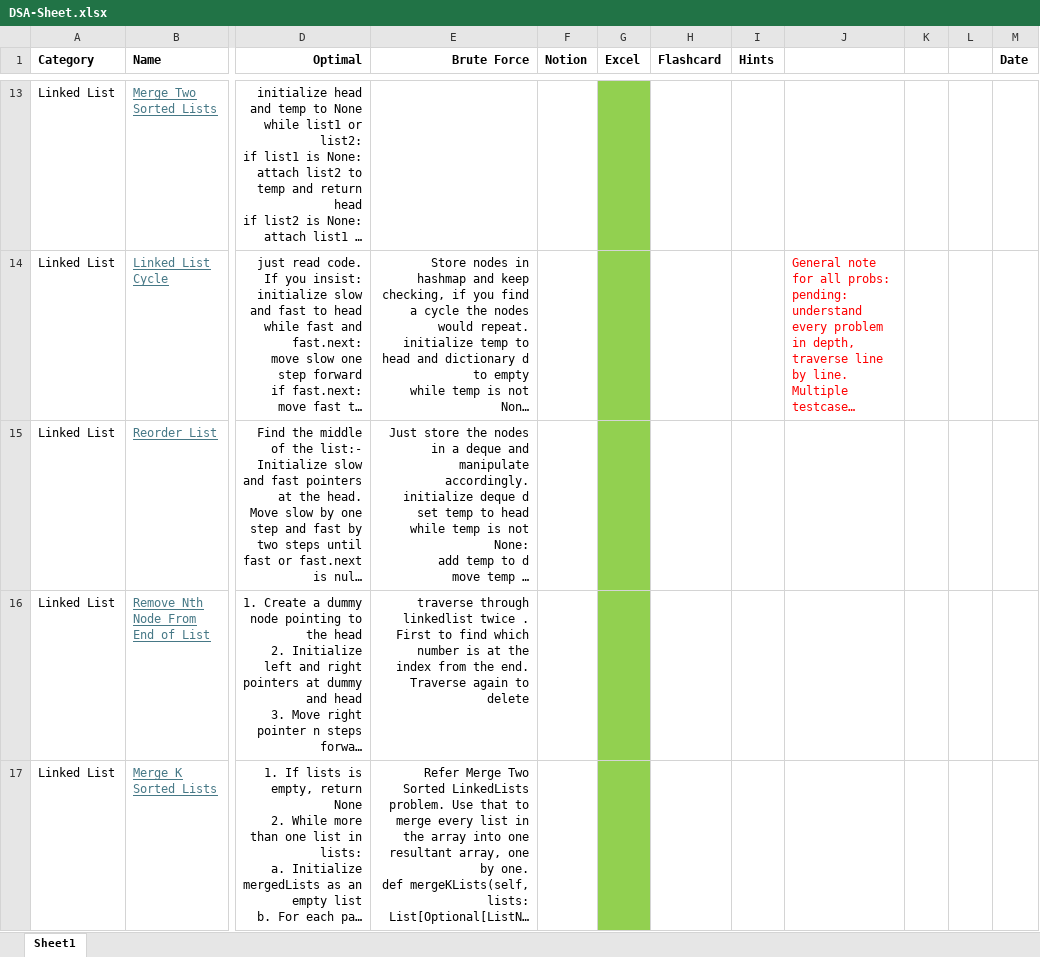
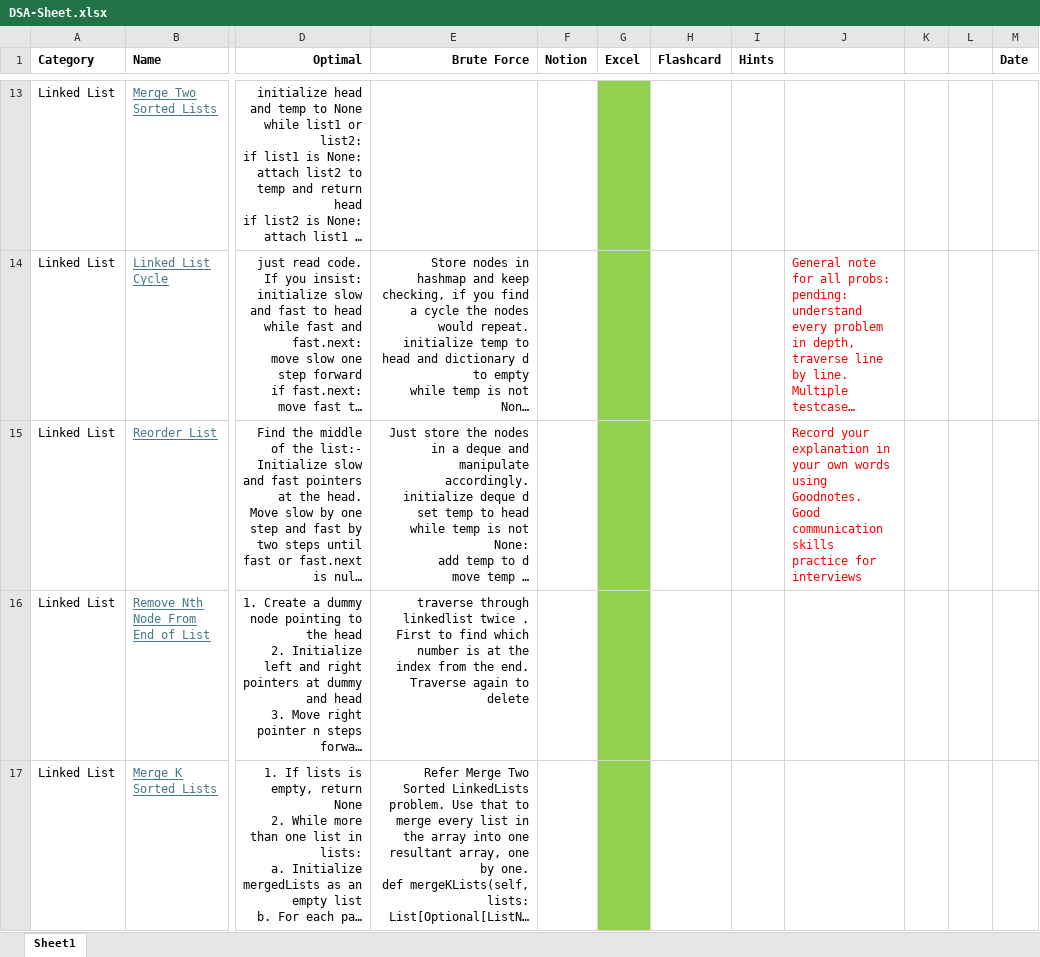
Before and after one commit to AbhinavSivanandhan/DSA-Prep, an Excel workbook: DSA-sheet/DSA-Sheet.xlsx, sheet Sheet1, drawn as a sheet; only a part is shown, gaps mark what is left out; long unchanged cells end in …; values as stored, in another font and other column widths than the file's, no borders; the diff covers the shown part only; the diff names each change by its address in the sheet, - before the commit and + after, or states it on an @@ line.

```diff
--- a/DSA-sheet/DSA-Sheet.xlsx (sheet Sheet1)
+++ b/DSA-sheet/DSA-Sheet.xlsx (sheet Sheet1)
-J15: (empty)
+J15: Record your explanation in your own words using Goodnotes. Good communication skills practice for interviews
```
Also changed, not shown: 1 added row elsewhere in this sheet, 1 other file.
